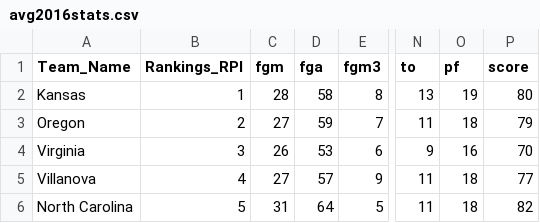
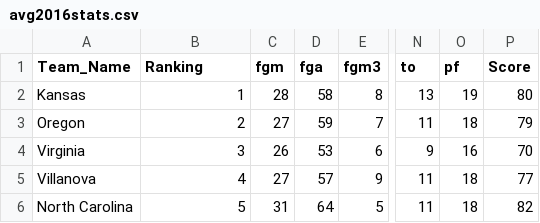
Before and after one commit to DonatasZiaukas/NCAA-data-visualisation-with-d3.js, a CSV file: examples/data/avg2016stats.csv, drawn as a sheet; only a part is shown, gaps mark what is left out; the diff names each change by its address in the sheet, - before the commit and + after, or states it on an @@ line.

```diff
--- a/examples/data/avg2016stats.csv
+++ b/examples/data/avg2016stats.csv
-B1: Rankings_RPI
+B1: Ranking
-P1: score
+P1: Score
```
Also changed, not shown: examples/data/rsr2016.csv, 2 other files.
